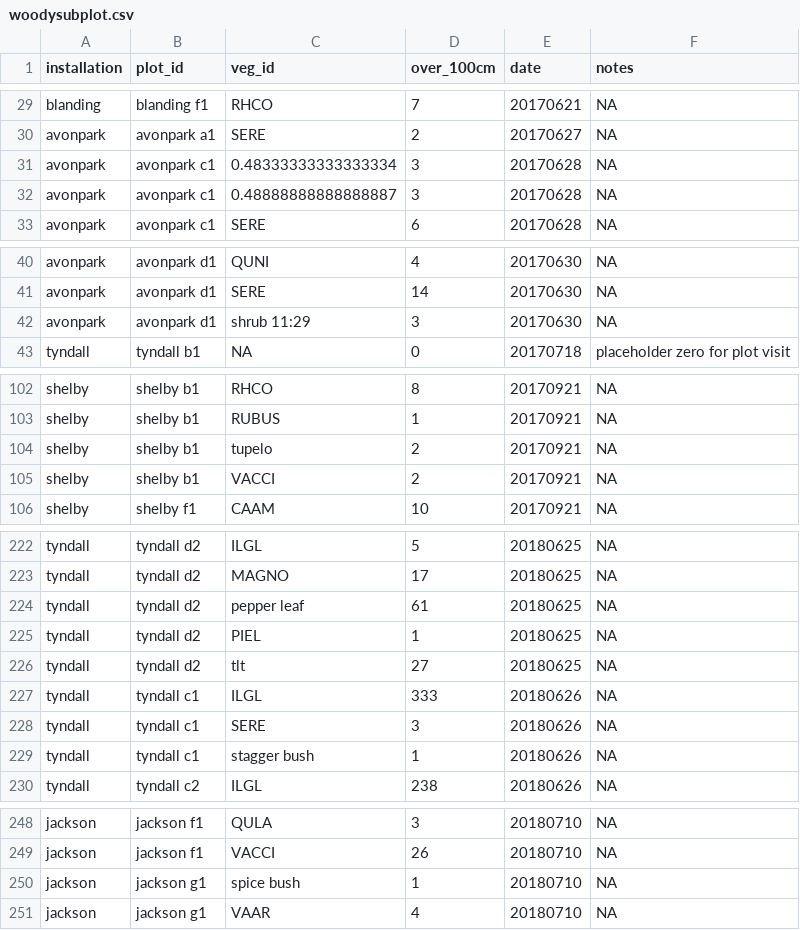
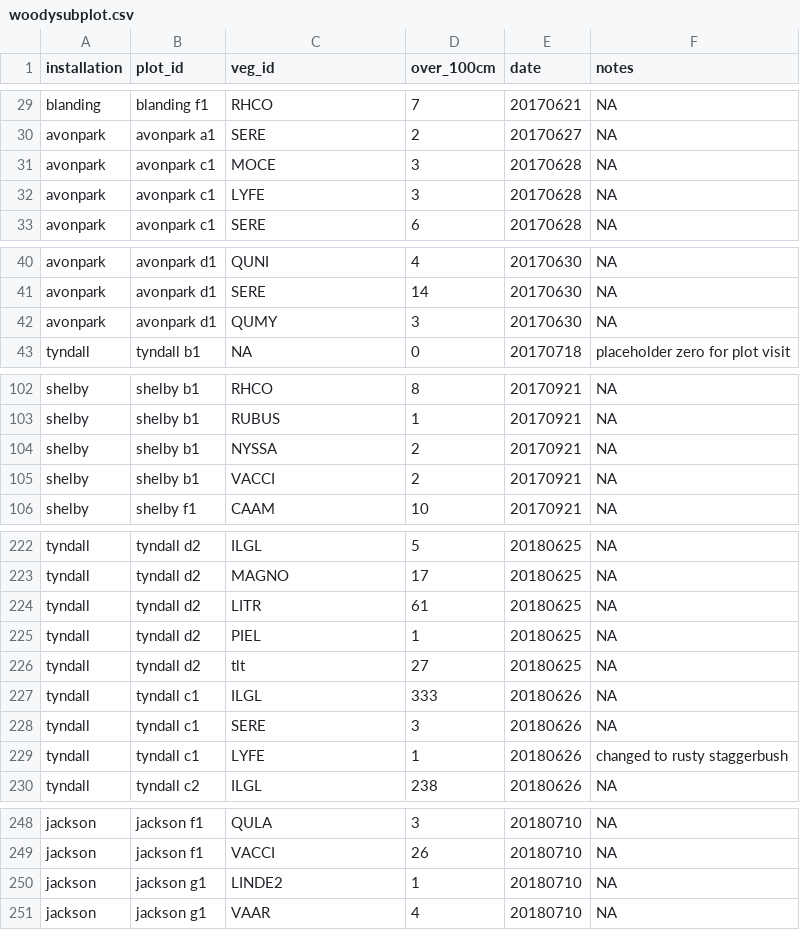
Before and after one commit to whalend/SERDP_Project, a CSV file: data/processed_data/woodysubplot.csv, drawn as a sheet; only a part is shown, gaps mark what is left out.

```diff
--- a/data/processed_data/woodysubplot.csv
+++ b/data/processed_data/woodysubplot.csv
@@ -30,4 +30,4 @@ blanding,blanding f1,RHCO,7,20170621,NA
 avonpark,avonpark a1,SERE,2,20170627,NA
-avonpark,avonpark c1,0.48333333333333334,3,20170628,NA
-avonpark,avonpark c1,0.48888888888888887,3,20170628,NA
+avonpark,avonpark c1,MOCE,3,20170628,NA
+avonpark,avonpark c1,LYFE,3,20170628,NA
 avonpark,avonpark c1,SERE,6,20170628,NA
@@ -41,3 +41,3 @@ avonpark,avonpark d1,QUNI,4,20170630,NA
 avonpark,avonpark d1,SERE,14,20170630,NA
-avonpark,avonpark d1,shrub 11:29,3,20170630,NA
+avonpark,avonpark d1,QUMY,3,20170630,NA
 tyndall,tyndall b1,NA,0,20170718,placeholder zero for plot visit
@@ -103,3 +103,3 @@ shelby,shelby b1,RHCO,8,20170921,NA
 shelby,shelby b1,RUBUS,1,20170921,NA
-shelby,shelby b1,tupelo,2,20170921,NA
+shelby,shelby b1,NYSSA,2,20170921,NA
 shelby,shelby b1,VACCI,2,20170921,NA
@@ -223,3 +223,3 @@ tyndall,tyndall d2,ILGL,5,20180625,NA
 tyndall,tyndall d2,MAGNO,17,20180625,NA
-tyndall,tyndall d2,pepper leaf,61,20180625,NA
+tyndall,tyndall d2,LITR,61,20180625,NA
 tyndall,tyndall d2,PIEL,1,20180625,NA
@@ -228,3 +228,3 @@ tyndall,tyndall c1,ILGL,333,20180626,NA
 tyndall,tyndall c1,SERE,3,20180626,NA
-tyndall,tyndall c1,stagger bush,1,20180626,NA
+tyndall,tyndall c1,LYFE,1,20180626,changed to rusty staggerbush
 tyndall,tyndall c2,ILGL,238,20180626,NA
@@ -249,3 +249,3 @@ jackson,jackson f1,QULA,3,20180710,NA
 jackson,jackson f1,VACCI,26,20180710,NA
-jackson,jackson g1,spice bush,1,20180710,NA
+jackson,jackson g1,LINDE2,1,20180710,NA
 jackson,jackson g1,VAAR,4,20180710,NA
```
Also changed, not shown: 1 other file.
